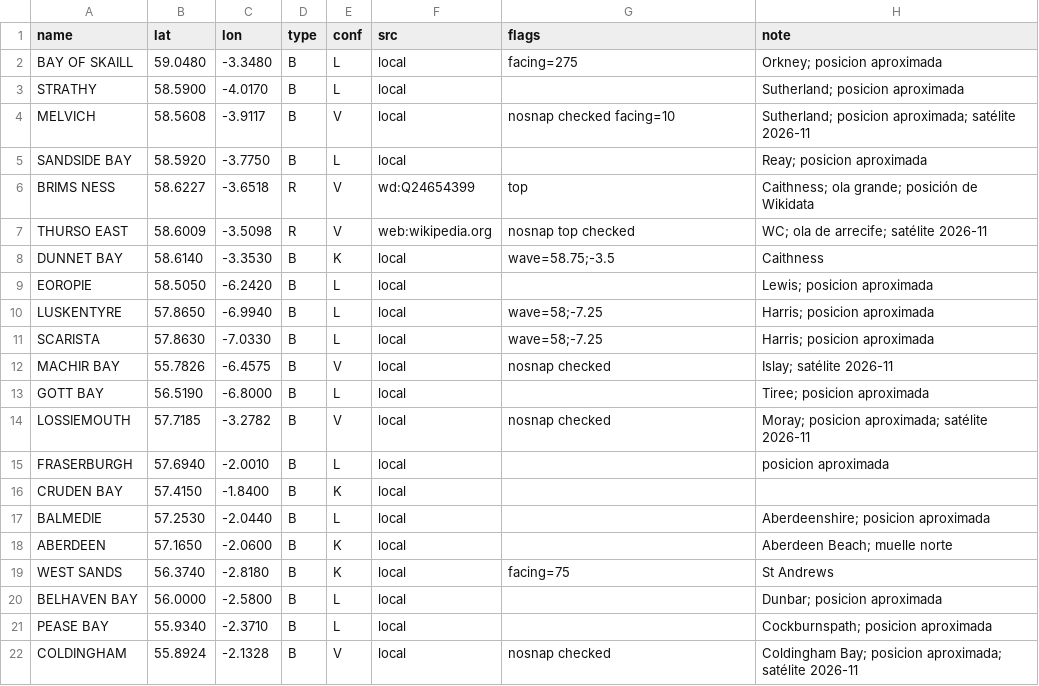
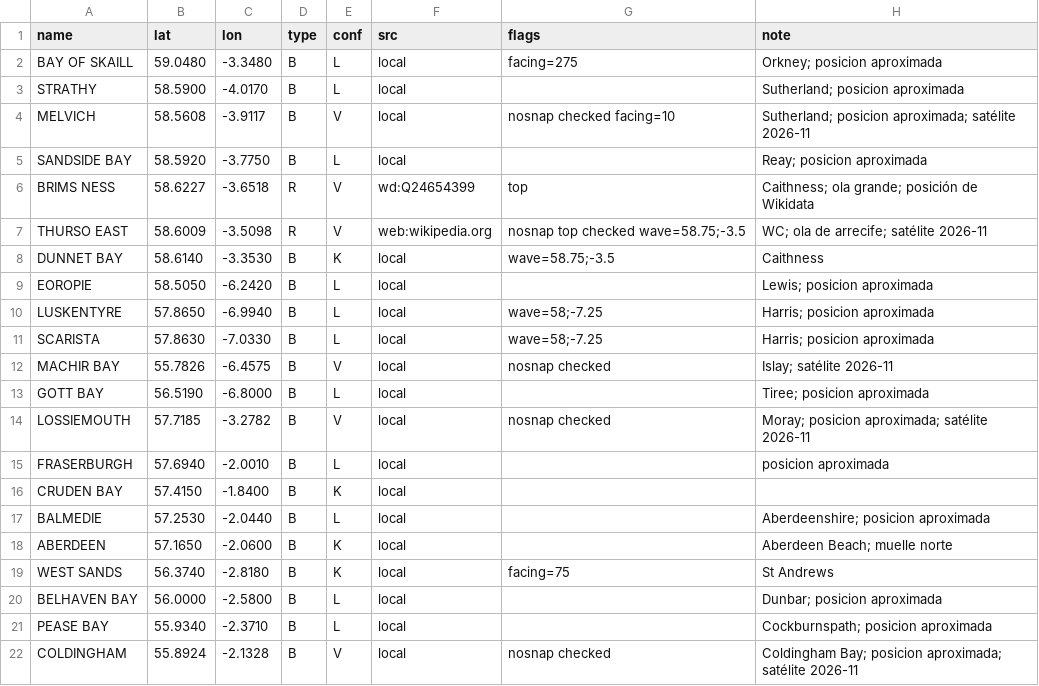
Before and after one commit to scgm11/surf-dawn-data, a CSV file: seeds/spots/GB-SCO.csv, drawn as a sheet.

```diff
--- a/seeds/spots/GB-SCO.csv
+++ b/seeds/spots/GB-SCO.csv
@@ -6,3 +6,3 @@ SANDSIDE BAY,58.5920,-3.7750,B,L,local,,Reay; posicion aproximada
 BRIMS NESS,58.6227,-3.6518,R,V,wd:Q24654399,top,Caithness; ola grande; posición de Wikidata
-THURSO EAST,58.6009,-3.5098,R,V,web:wikipedia.org,nosnap top checked,WC; ola de arrecife; satélite 2026-11
+THURSO EAST,58.6009,-3.5098,R,V,web:wikipedia.org,nosnap top checked wave=58.75;-3.5,WC; ola de arrecife; satélite 2026-11
 DUNNET BAY,58.6140,-3.3530,B,K,local,wave=58.75;-3.5,Caithness
```
